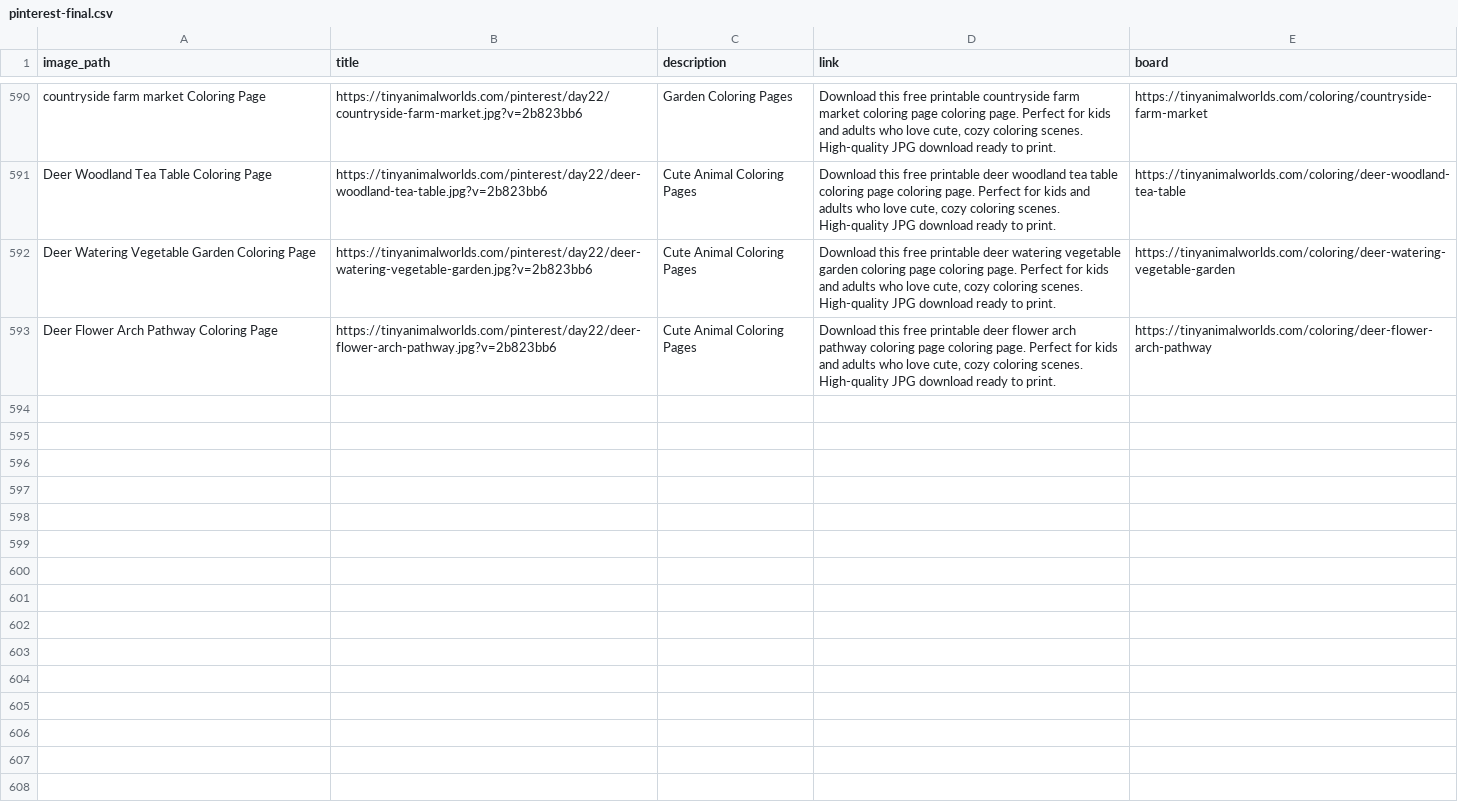
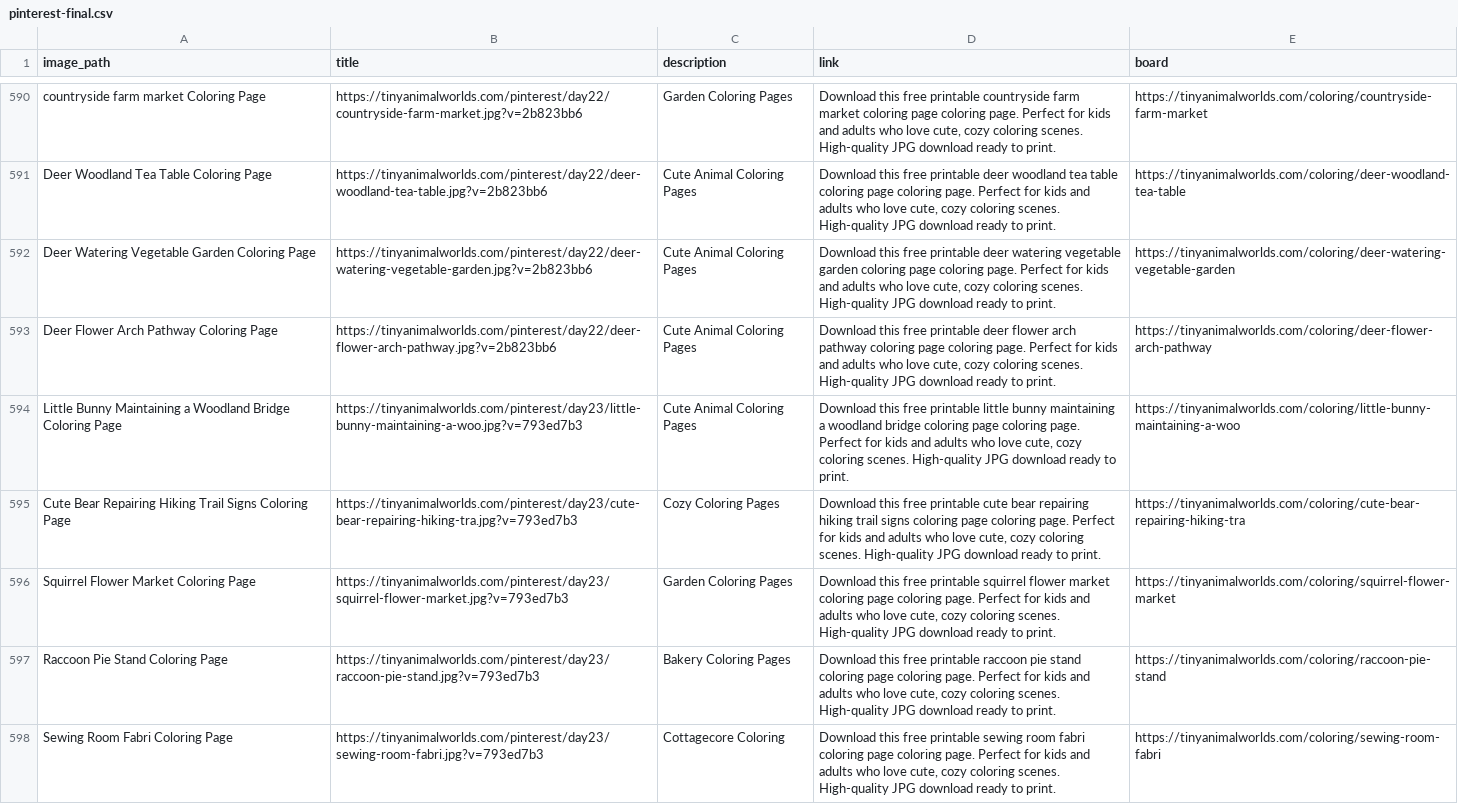
Before and after one commit to a19516112712-png/cozy-coloring-world, a CSV file: pinterest-final.csv, drawn as a sheet; only a part is shown, gaps mark what is left out; the diff covers the shown part only; the diff names each change by its address in the sheet, - before the commit and + after, or states it on an @@ line.

Commit message:
pinterest: Day23 — 10 new pins

```diff
--- a/pinterest-final.csv
+++ b/pinterest-final.csv
+row 594: Little Bunny Maintaining a Woodland Bridge Coloring Page | https://tinyanimalworlds.com/pinterest/day23/little-bunny-maintaining-a-woo.jpg?v=793ed7b3 | Cute Animal Coloring Pages | Download this free printable little bunny maintaining a woodland bridge coloring page coloring page. Perfect for kids and adults who love cute, cozy coloring scenes. High-quality JPG download ready to print. | https://tinyanimalworlds.com/coloring/little-bunny-maintaining-a-woo
+row 595: Cute Bear Repairing Hiking Trail Signs Coloring Page | https://tinyanimalworlds.com/pinterest/day23/cute-bear-repairing-hiking-tra.jpg?v=793ed7b3 | Cozy Coloring Pages | Download this free printable cute bear repairing hiking trail signs coloring page coloring page. Perfect for kids and adults who love cute, cozy coloring scenes. High-quality JPG download ready to print. | https://tinyanimalworlds.com/coloring/cute-bear-repairing-hiking-tra
+row 596: Squirrel Flower Market Coloring Page | https://tinyanimalworlds.com/pinterest/day23/squirrel-flower-market.jpg?v=793ed7b3 | Garden Coloring Pages | Download this free printable squirrel flower market coloring page coloring page. Perfect for kids and adults who love cute, cozy coloring scenes. High-quality JPG download ready to print. | https://tinyanimalworlds.com/coloring/squirrel-flower-market
+row 597: Raccoon Pie Stand Coloring Page | https://tinyanimalworlds.com/pinterest/day23/raccoon-pie-stand.jpg?v=793ed7b3 | Bakery Coloring Pages | Download this free printable raccoon pie stand coloring page coloring page. Perfect for kids and adults who love cute, cozy coloring scenes. High-quality JPG download ready to print. | https://tinyanimalworlds.com/coloring/raccoon-pie-stand
+row 598: Sewing Room Fabri Coloring Page | https://tinyanimalworlds.com/pinterest/day23/sewing-room-fabri.jpg?v=793ed7b3 | Cottagecore Coloring | Download this free printable sewing room fabri coloring page coloring page. Perfect for kids and adults who love cute, cozy coloring scenes. High-quality JPG download ready to print. | https://tinyanimalworlds.com/coloring/sewing-room-fabri
```
Also changed, not shown: 5 added rows elsewhere in this file, 13 other files.
